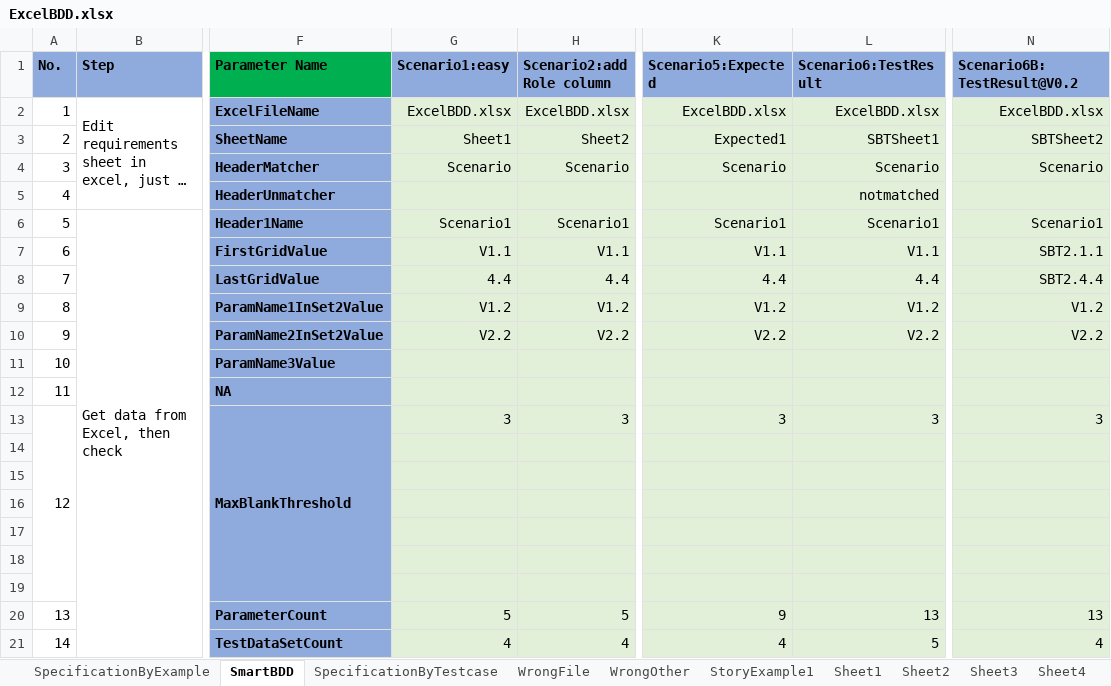
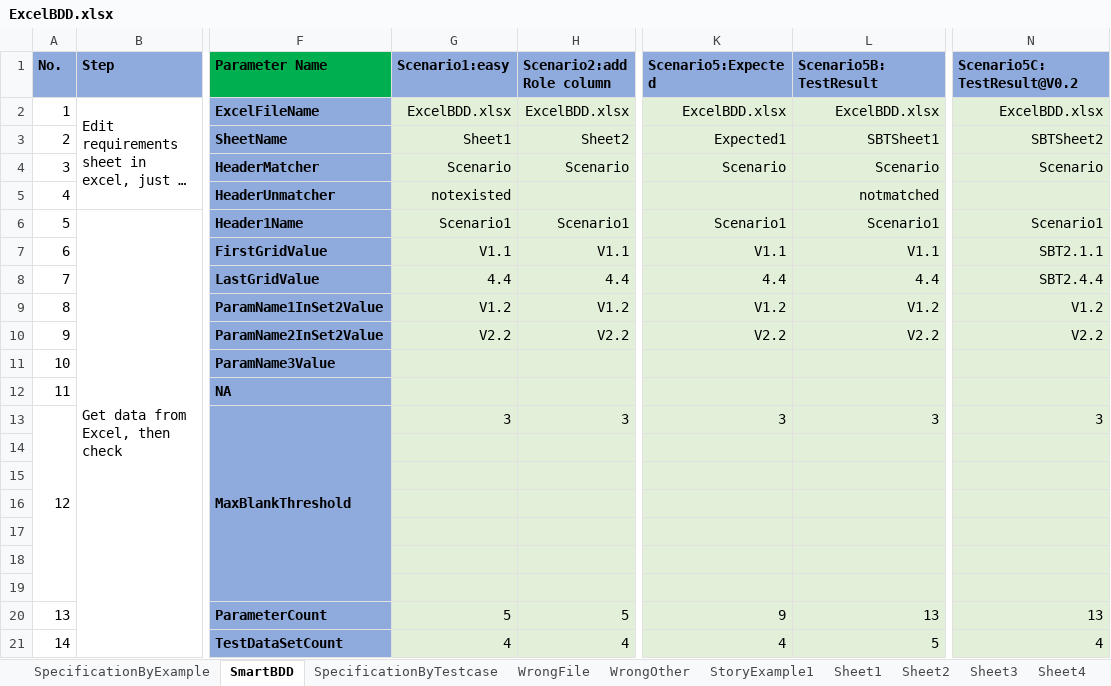
Before and after one commit to zhangkeqiang/SimpleOpenExcelBDD, an Excel workbook: BDDExcel/ExcelBDD.xlsx, sheet SmartBDD, drawn as a sheet; only a part is shown, gaps mark what is left out; long unchanged cells end in …; values as stored, in another font and other column widths than the file's, no borders; the diff names each change by its address in the sheet, - before the commit and + after, or states it on an @@ line.

```diff
--- a/BDDExcel/ExcelBDD.xlsx (sheet SmartBDD)
+++ b/BDDExcel/ExcelBDD.xlsx (sheet SmartBDD)
-L1: Scenario6:TestResult
+L1: Scenario5B:TestResult
-N1: Scenario6B:TestResult@V0.2
+N1: Scenario5C:TestResult@V0.2
-G5 (Scenario1:easy): (empty)
+G5 (Scenario1:easy): notexisted
```
Also changed, not shown: sheet SBTSheet3, sheet SBTSheet1.
